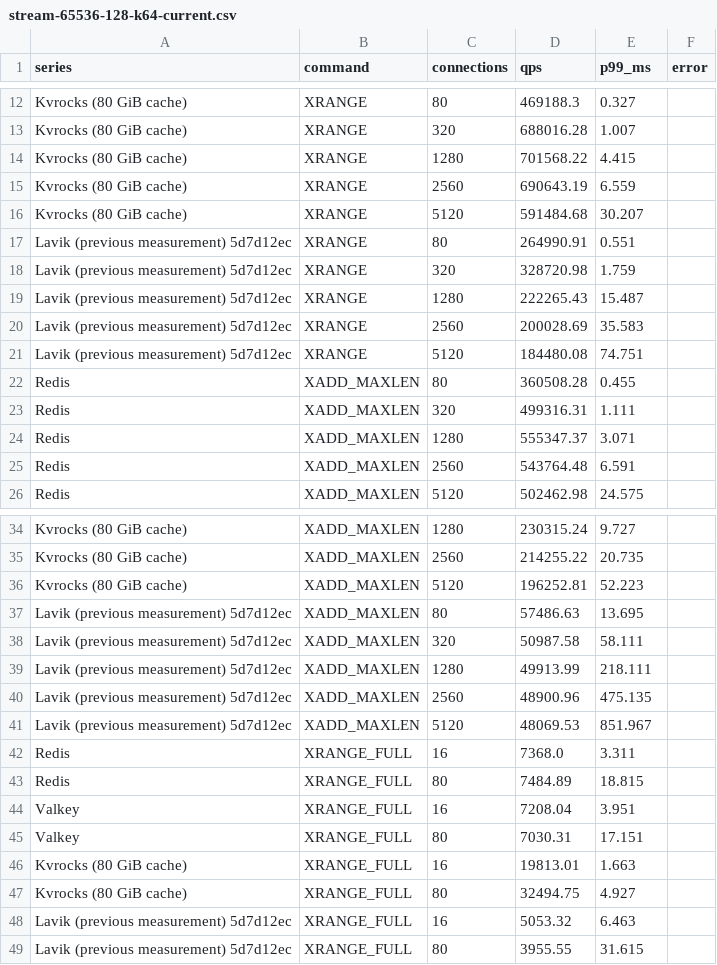
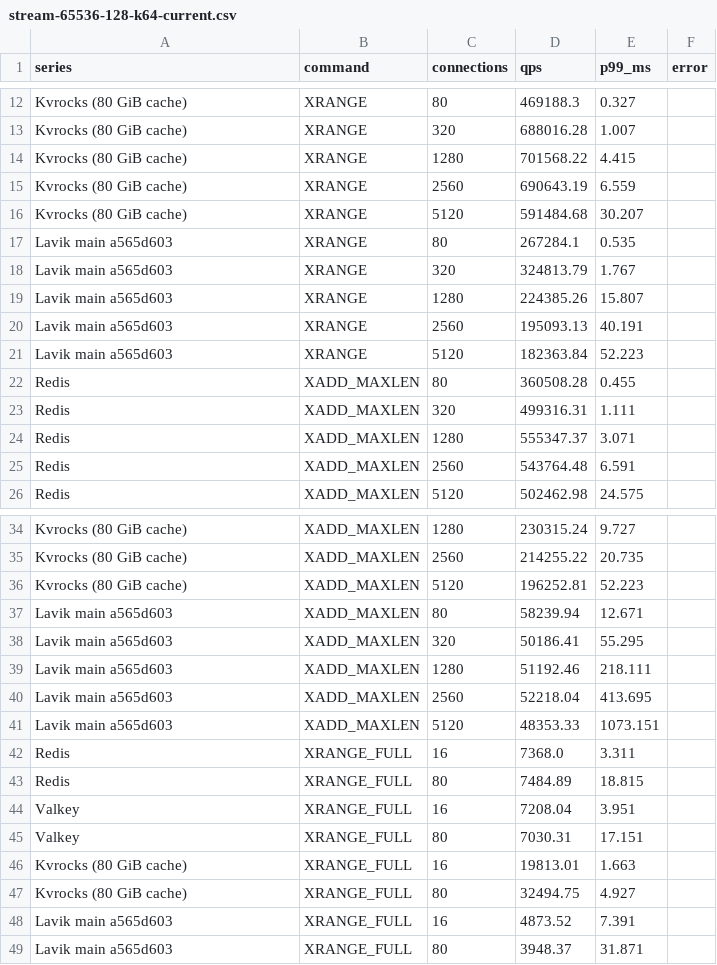
Before and after one commit to thweetkomputer/lavik, a CSV file: perf_reports/lavik-complex-structures-2026-09-26/stream-65536-128-k64-current.csv, drawn as a sheet; only a part is shown, gaps mark what is left out.

Commit message:
perf: refresh main a565d603 stream 65536B 128B 64 keys

```diff
--- a/perf_reports/lavik-complex-structures-2026-09-26/stream-65536-128-k64-current.csv
+++ b/perf_reports/lavik-complex-structures-2026-09-26/stream-65536-128-k64-current.csv
@@ -16,7 +16,7 @@ Kvrocks (80 GiB cache),XRANGE,2560,690643.19,6.559,
 Kvrocks (80 GiB cache),XRANGE,5120,591484.68,30.207,
-Lavik (previous measurement) 5d7d12ec,XRANGE,80,264990.91,0.551,
-Lavik (previous measurement) 5d7d12ec,XRANGE,320,328720.98,1.759,
-Lavik (previous measurement) 5d7d12ec,XRANGE,1280,222265.43,15.487,
-Lavik (previous measurement) 5d7d12ec,XRANGE,2560,200028.69,35.583,
-Lavik (previous measurement) 5d7d12ec,XRANGE,5120,184480.08,74.751,
+Lavik main a565d603,XRANGE,80,267284.1,0.535,
+Lavik main a565d603,XRANGE,320,324813.79,1.767,
+Lavik main a565d603,XRANGE,1280,224385.26,15.807,
+Lavik main a565d603,XRANGE,2560,195093.13,40.191,
+Lavik main a565d603,XRANGE,5120,182363.84,52.223,
 Redis,XADD_MAXLEN,80,360508.28,0.455,
@@ -36,7 +36,7 @@ Kvrocks (80 GiB cache),XADD_MAXLEN,2560,214255.22,20.735,
 Kvrocks (80 GiB cache),XADD_MAXLEN,5120,196252.81,52.223,
-Lavik (previous measurement) 5d7d12ec,XADD_MAXLEN,80,57486.63,13.695,
-Lavik (previous measurement) 5d7d12ec,XADD_MAXLEN,320,50987.58,58.111,
-Lavik (previous measurement) 5d7d12ec,XADD_MAXLEN,1280,49913.99,218.111,
-Lavik (previous measurement) 5d7d12ec,XADD_MAXLEN,2560,48900.96,475.135,
-Lavik (previous measurement) 5d7d12ec,XADD_MAXLEN,5120,48069.53,851.967,
+Lavik main a565d603,XADD_MAXLEN,80,58239.94,12.671,
+Lavik main a565d603,XADD_MAXLEN,320,50186.41,55.295,
+Lavik main a565d603,XADD_MAXLEN,1280,51192.46,218.111,
+Lavik main a565d603,XADD_MAXLEN,2560,52218.04,413.695,
+Lavik main a565d603,XADD_MAXLEN,5120,48353.33,1073.151,
 Redis,XRANGE_FULL,16,7368.0,3.311,
@@ -47,3 +47,3 @@ Kvrocks (80 GiB cache),XRANGE_FULL,16,19813.01,1.663,
 Kvrocks (80 GiB cache),XRANGE_FULL,80,32494.75,4.927,
-Lavik (previous measurement) 5d7d12ec,XRANGE_FULL,16,5053.32,6.463,
-Lavik (previous measurement) 5d7d12ec,XRANGE_FULL,80,3955.55,31.615,
+Lavik main a565d603,XRANGE_FULL,16,4873.52,7.391,
+Lavik main a565d603,XRANGE_FULL,80,3948.37,31.871,
```
Also changed, not shown: 57 other files.
